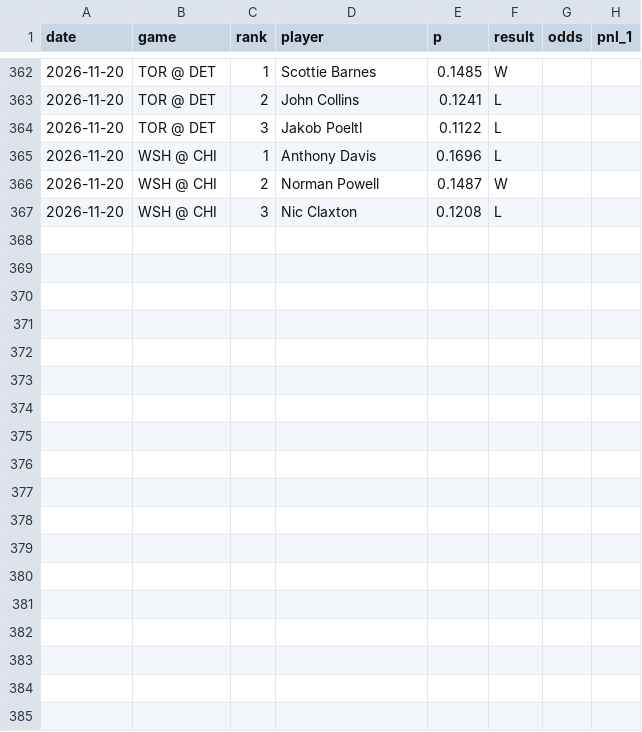
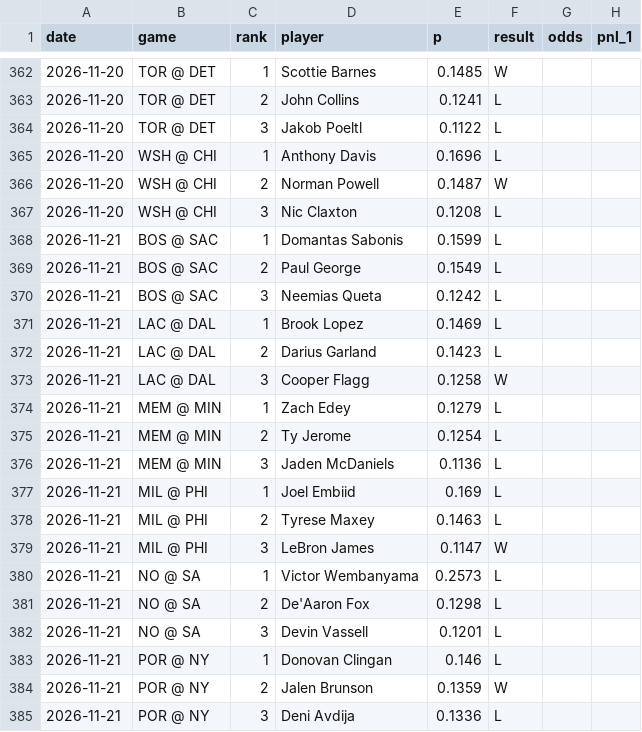
Before and after one commit to babybro652-cmd/Defined-Risk-Trading, a CSV file: analysis/nba/out/top3_log.csv, drawn as a sheet; only a part is shown, gaps mark what is left out; the diff names each change by its address in the sheet, - before the commit and + after, or states it on an @@ line.

```diff
--- a/analysis/nba/out/top3_log.csv
+++ b/analysis/nba/out/top3_log.csv
+row 368: 2026-11-21 | BOS @ SAC | 1 | Domantas Sabonis | 0.1599 | L
+row 369: 2026-11-21 | BOS @ SAC | 2 | Paul George | 0.1549 | L
+row 370: 2026-11-21 | BOS @ SAC | 3 | Neemias Queta | 0.1242 | L
+row 371: 2026-11-21 | LAC @ DAL | 1 | Brook Lopez | 0.1469 | L
+row 372: 2026-11-21 | LAC @ DAL | 2 | Darius Garland | 0.1423 | L
+row 373: 2026-11-21 | LAC @ DAL | 3 | Cooper Flagg | 0.1258 | W
+row 374: 2026-11-21 | MEM @ MIN | 1 | Zach Edey | 0.1279 | L
+row 375: 2026-11-21 | MEM @ MIN | 2 | Ty Jerome | 0.1254 | L
+row 376: 2026-11-21 | MEM @ MIN | 3 | Jaden McDaniels | 0.1136 | L
+row 377: 2026-11-21 | MIL @ PHI | 1 | Joel Embiid | 0.169 | L
+row 378: 2026-11-21 | MIL @ PHI | 2 | Tyrese Maxey | 0.1463 | L
+row 379: 2026-11-21 | MIL @ PHI | 3 | LeBron James | 0.1147 | W
+row 380: 2026-11-21 | NO @ SA | 1 | Victor Wembanyama | 0.2573 | L
+row 381: 2026-11-21 | NO @ SA | 2 | De'Aaron Fox | 0.1298 | L
+row 382: 2026-11-21 | NO @ SA | 3 | Devin Vassell | 0.1201 | L
+row 383: 2026-11-21 | POR @ NY | 1 | Donovan Clingan | 0.146 | L
+row 384: 2026-11-21 | POR @ NY | 2 | Jalen Brunson | 0.1359 | W
+row 385: 2026-11-21 | POR @ NY | 3 | Deni Avdija | 0.1336 | L
```
Also changed, not shown: analysis/first_events/log.csv, analysis/nba/out/cheatsheet/tipproj_log.csv, 8 other files.
